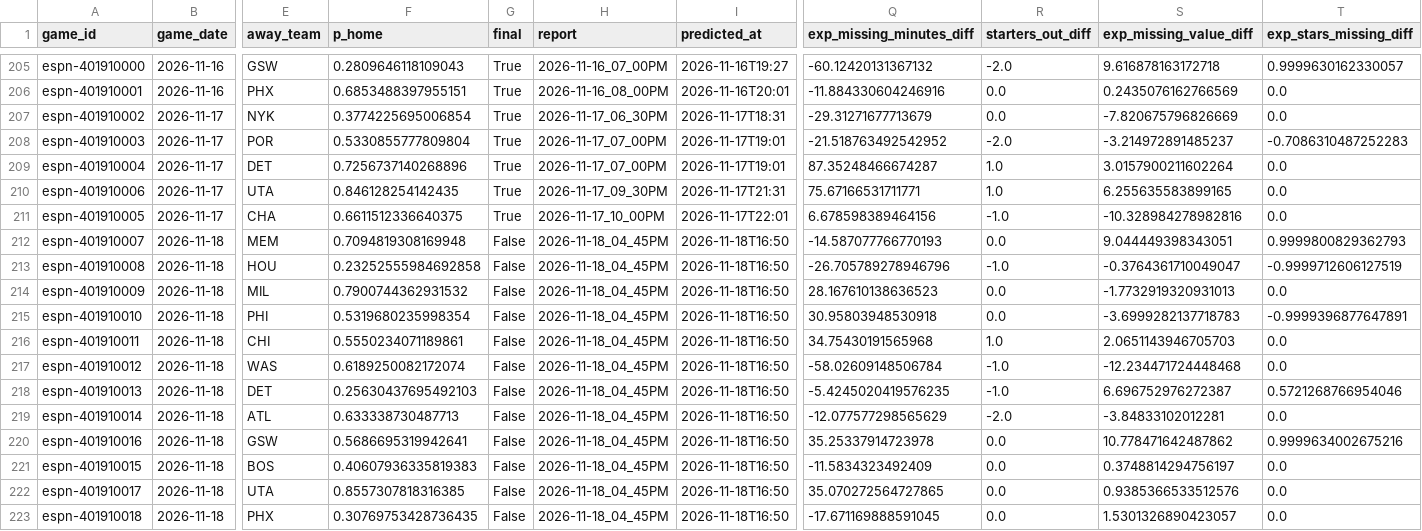
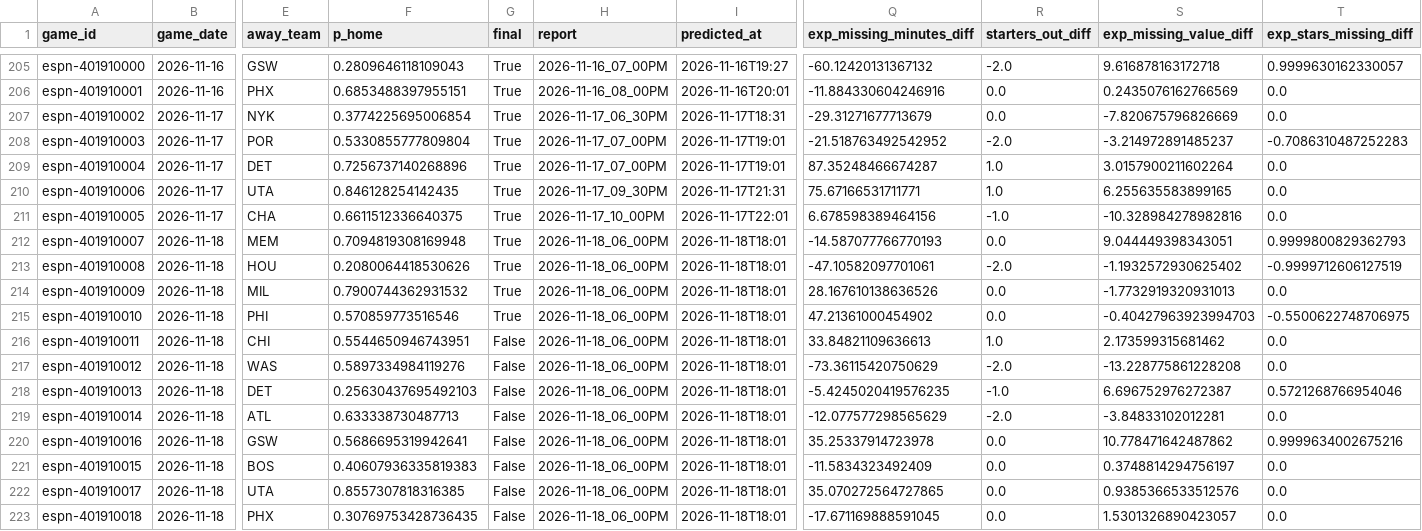
Before and after one commit to z3nsz/nba-prediction, a CSV file: live_state/predictions_2026-27.csv, drawn as a sheet; only a part is shown, gaps mark what is left out; the diff names each change by its address in the sheet, - before the commit and + after, or states it on an @@ line.

```diff
--- a/live_state/predictions_2026-27.csv
+++ b/live_state/predictions_2026-27.csv
-G212:G215 (final): False
+G212:G215 (final): True
-H212:H223 (report): 2026-11-18_04_45PM
+H212:H223 (report): 2026-11-18_06_00PM
-I212:I223 (predicted_at): 2026-11-18T16:50
+I212:I223 (predicted_at): 2026-11-18T18:01
-F213 (p_home): 0.23252555984692858
+F213 (p_home): 0.2080064418530626
-Q213 (exp_missing_minutes_diff): -26.705789278946796
+Q213 (exp_missing_minutes_diff): -47.10582097701061
-R213 (starters_out_diff): -1.0
+R213 (starters_out_diff): -2.0
-S213 (exp_missing_value_diff): -0.3764361710049047
+S213 (exp_missing_value_diff): -1.1932572930625402
-Q214 (exp_missing_minutes_diff): 28.167610138636523
+Q214 (exp_missing_minutes_diff): 28.167610138636526
-F215 (p_home): 0.5319680235998354
+F215 (p_home): 0.570859773516546
-Q215 (exp_missing_minutes_diff): 30.95803948530918
+Q215 (exp_missing_minutes_diff): 47.21361000454902
-S215 (exp_missing_value_diff): -3.6999282137718783
+S215 (exp_missing_value_diff): -0.40427963923994703
-T215 (exp_stars_missing_diff): -0.9999396877647891
+T215 (exp_stars_missing_diff): -0.5500622748706975
-F216 (p_home): 0.5550234071189861
+F216 (p_home): 0.5544650946743951
-Q216 (exp_missing_minutes_diff): 34.75430191565968
+Q216 (exp_missing_minutes_diff): 33.84821109636613
-S216 (exp_missing_value_diff): 2.0651143946705703
+S216 (exp_missing_value_diff): 2.173599315681462
-F217 (p_home): 0.6189250082172074
+F217 (p_home): 0.5897334984119276
-Q217 (exp_missing_minutes_diff): -58.02609148506784
+Q217 (exp_missing_minutes_diff): -73.36115420750629
-R217 (starters_out_diff): -1.0
+R217 (starters_out_diff): -2.0
-S217 (exp_missing_value_diff): -12.234471724448468
+S217 (exp_missing_value_diff): -13.228775861228208
```
Also changed, not shown: live_state/listings_2026-27.csv, 13 other files.
